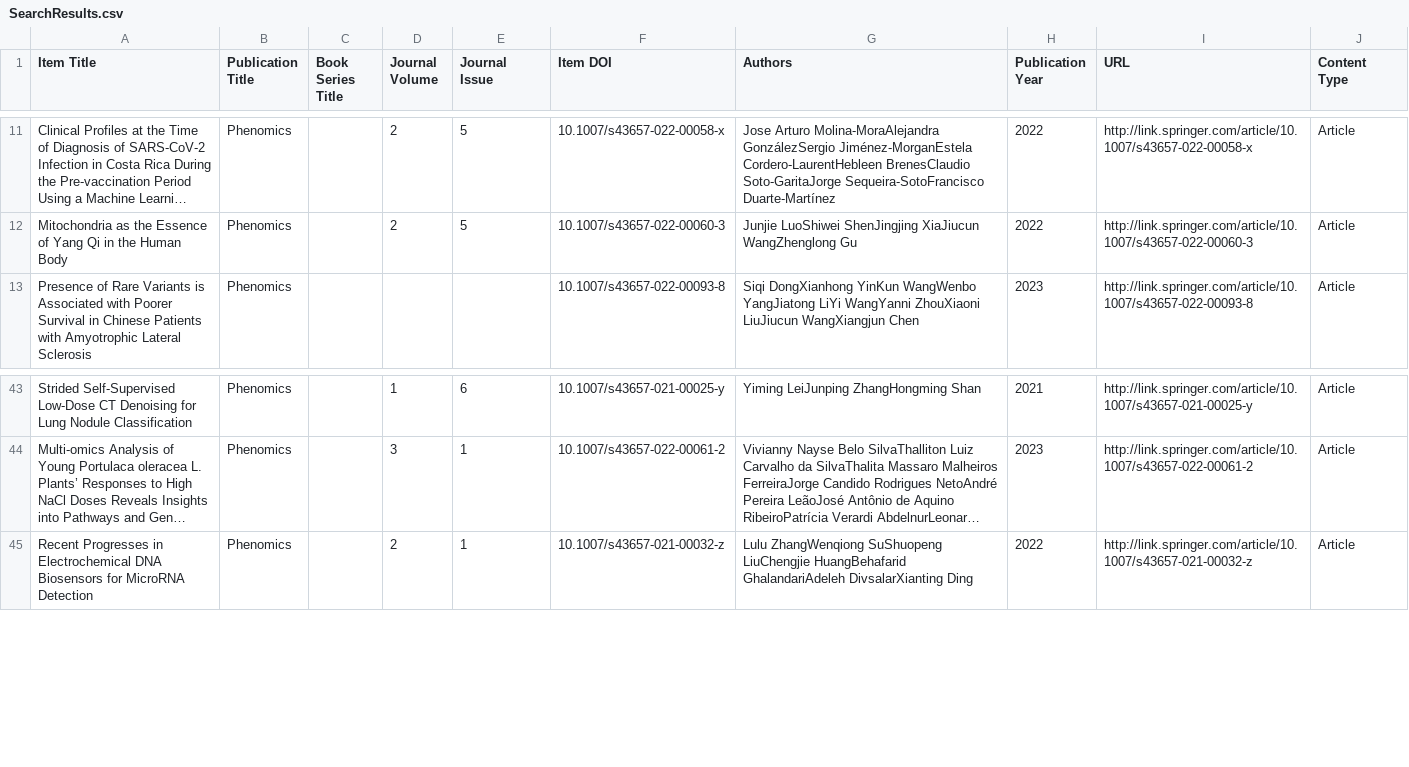
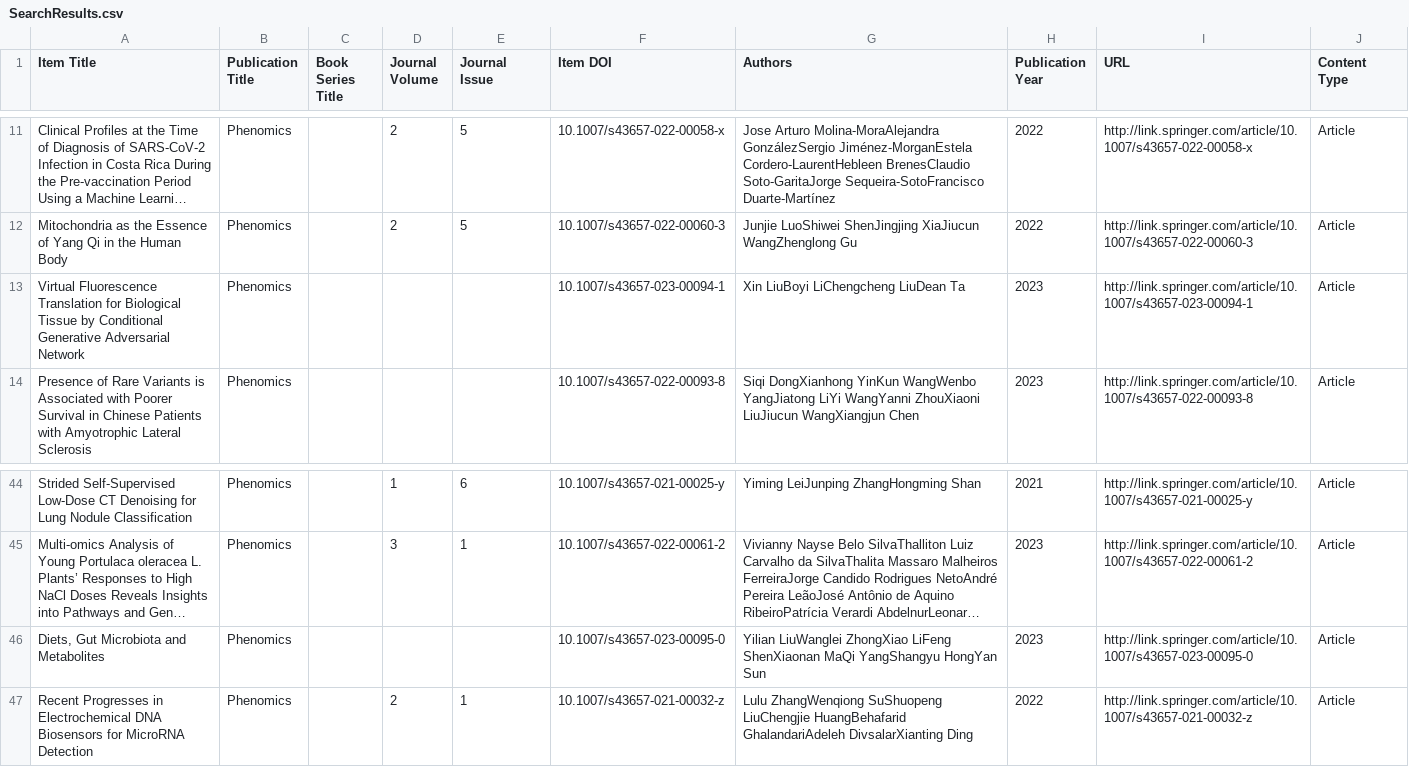
Before and after one commit to Wqing35/phenomics, a CSV file: weekly_online_paper_metrices/SearchResults.csv, drawn as a sheet; only a part is shown, gaps mark what is left out; long unchanged cells end in …; the diff names each change by its address in the sheet, - before the commit and + after, or states it on an @@ line.

```diff
--- a/weekly_online_paper_metrices/SearchResults.csv
+++ b/weekly_online_paper_metrices/SearchResults.csv
+row 13: Virtual Fluorescence Translation for Biological Tissue by Conditional Generative Adversarial Network | Phenomics |  |  |  | 10.1007/s43657-023-00094-1 | Xin LiuBoyi LiChengcheng LiuDean Ta | 2023 | http://link.springer.com/article/10.1007/s43657-023-00094-1 | Article
+row 46: Diets, Gut Microbiota and Metabolites | Phenomics |  |  |  | 10.1007/s43657-023-00095-0 | Yilian LiuWanglei ZhongXiao LiFeng ShenXiaonan MaQi YangShangyu HongYan Sun | 2023 | http://link.springer.com/article/10.1007/s43657-023-00095-0 | Article
```
Also changed, not shown: 3 other files.
